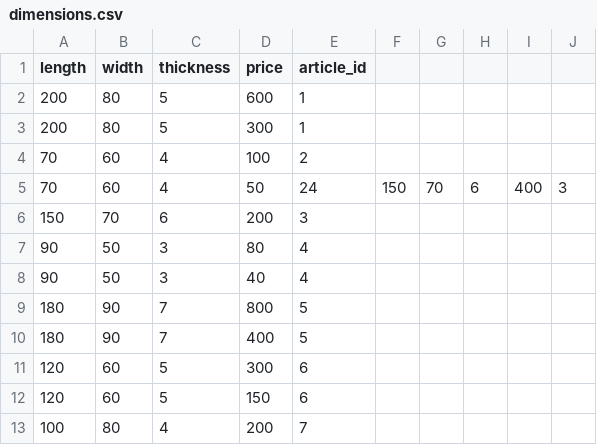
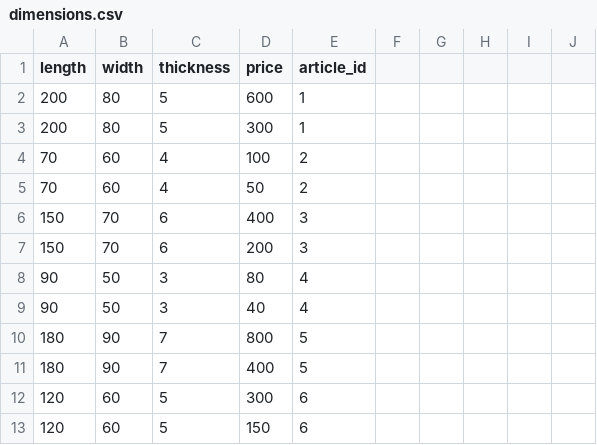
Before and after one commit to aingelmo/muebles, a CSV file: data/csv/dimensions.csv, drawn as a sheet; only a part is shown; the shorter side is filled out with more unchanged rows.

Commit message:
Add new furniture items and update dimensions

```diff
--- a/data/csv/dimensions.csv
+++ b/data/csv/dimensions.csv
@@ -4,3 +4,4 @@ length,width,thickness,price,article_id
 70,60,4,100,2
-70,60,4,50,24,150,70,6,400,3
+70,60,4,50,2
+150,70,6,400,3
 150,70,6,200,3
```
Also changed, not shown: data/csv/articles.csv.
